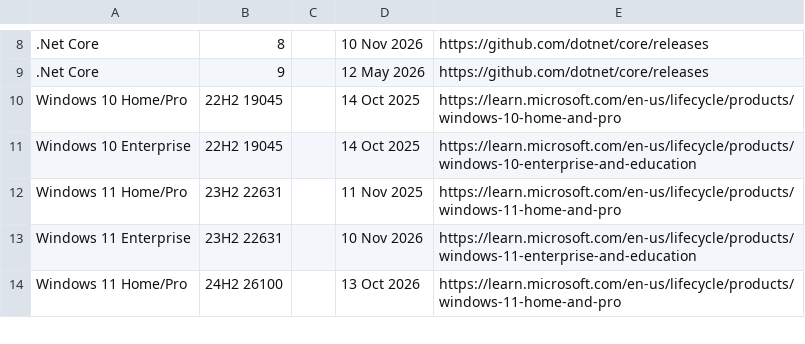
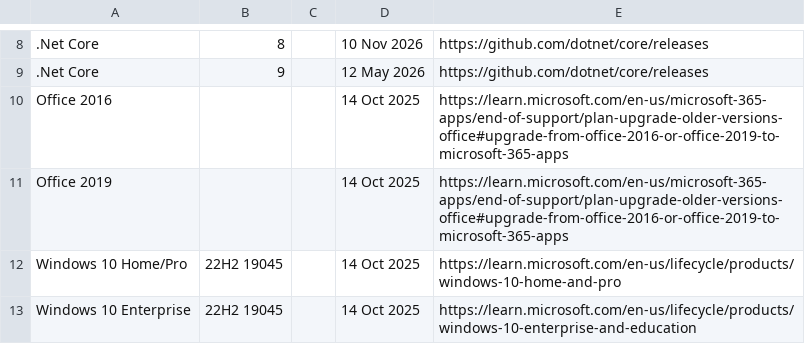
Before and after one commit to bissgit/ce-eol, a CSV file: eol.csv, drawn as a sheet; only a part is shown, gaps mark what is left out; the shorter side is filled out with more unchanged rows; the diff names each change by its address in the sheet, - before the commit and + after, or states it on an @@ line.

Commit message:
add office 1619

```diff
--- a/eol.csv
+++ b/eol.csv
+row 10: Office 2016 |  |  | 14 Oct 2025 | https://learn.microsoft.com/en-us/microsoft-365-apps/end-of-support/plan-upgrade-older-versions-office#upgrade-from-office-2016-or-office-2019-to-microsoft-365-apps
+row 11: Office 2019 |  |  | 14 Oct 2025 | https://learn.microsoft.com/en-us/microsoft-365-apps/end-of-support/plan-upgrade-older-versions-office#upgrade-from-office-2016-or-office-2019-to-microsoft-365-apps
```
